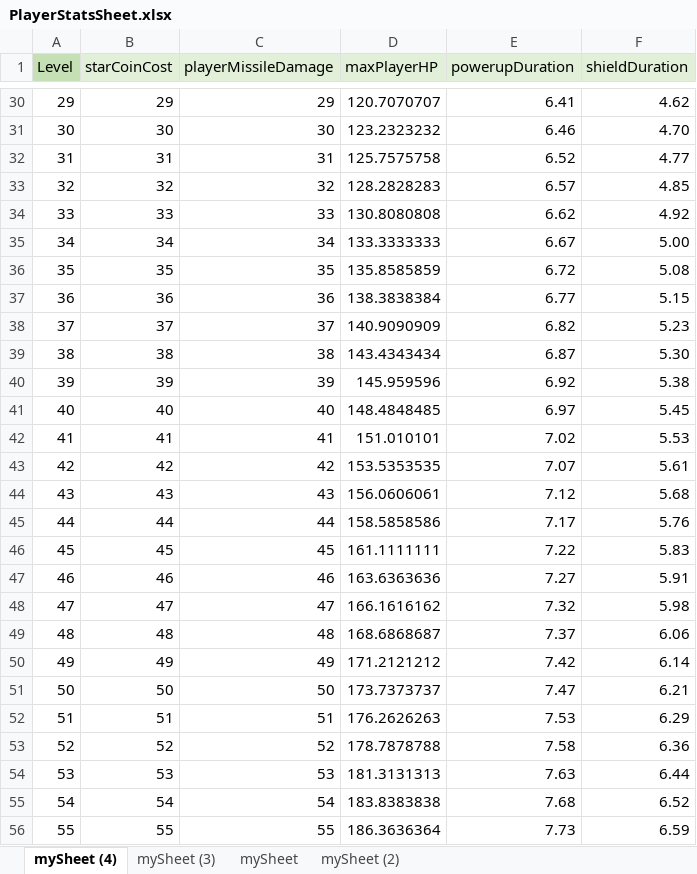
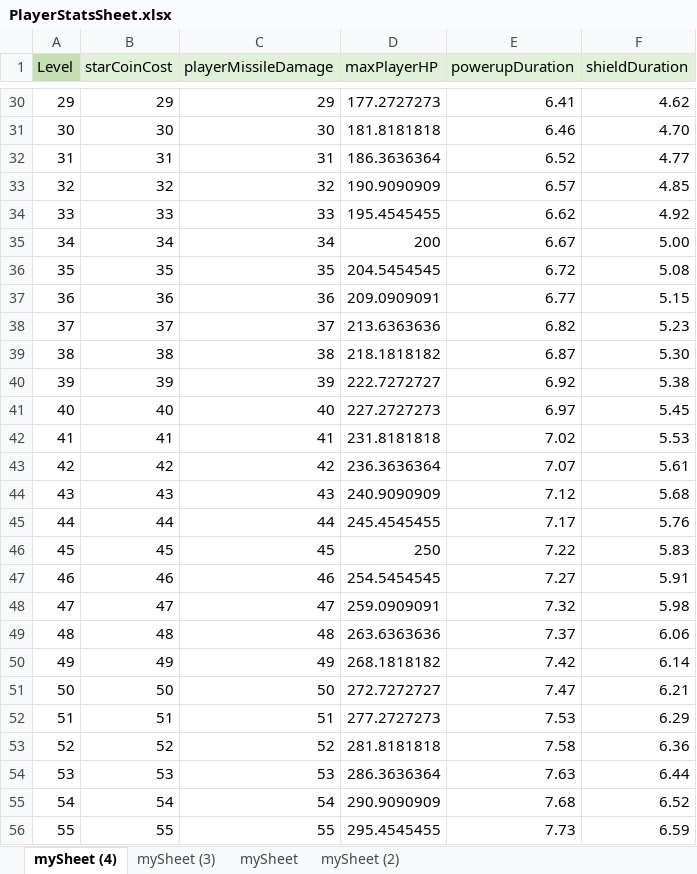
Before and after one commit to padraigcrowley/RotoShoot, an Excel workbook: RotoShootUnityProject/Assets/Resources/PlayerStatsSheet.xlsx, sheet mySheet (4), drawn as a sheet; only a part is shown, gaps mark what is left out; values as stored, in another font and other column widths than the file's, no borders; the diff covers the shown part only; the diff names each change by its address in the sheet, - before the commit and + after, or states it on an @@ line.

```diff
--- a/RotoShootUnityProject/Assets/Resources/PlayerStatsSheet.xlsx (sheet mySheet (4))
+++ b/RotoShootUnityProject/Assets/Resources/PlayerStatsSheet.xlsx (sheet mySheet (4))
-D30 (maxPlayerHP): 120.7070707
+D30 (maxPlayerHP): 177.2727273
-D31 (maxPlayerHP): 123.2323232
+D31 (maxPlayerHP): 181.8181818
-D32 (maxPlayerHP): 125.7575758
+D32 (maxPlayerHP): 186.3636364
-D33 (maxPlayerHP): 128.2828283
+D33 (maxPlayerHP): 190.9090909
-D34 (maxPlayerHP): 130.8080808
+D34 (maxPlayerHP): 195.4545455
-D35 (maxPlayerHP): 133.3333333
+D35 (maxPlayerHP): 200
-D36 (maxPlayerHP): 135.8585859
+D36 (maxPlayerHP): 204.5454545
-D37 (maxPlayerHP): 138.3838384
+D37 (maxPlayerHP): 209.0909091
-D38 (maxPlayerHP): 140.9090909
+D38 (maxPlayerHP): 213.6363636
-D39 (maxPlayerHP): 143.4343434
+D39 (maxPlayerHP): 218.1818182
-D40 (maxPlayerHP): 145.959596
+D40 (maxPlayerHP): 222.7272727
-D41 (maxPlayerHP): 148.4848485
+D41 (maxPlayerHP): 227.2727273
-D42 (maxPlayerHP): 151.010101
+D42 (maxPlayerHP): 231.8181818
-D43 (maxPlayerHP): 153.5353535
+D43 (maxPlayerHP): 236.3636364
-D44 (maxPlayerHP): 156.0606061
+D44 (maxPlayerHP): 240.9090909
-D45 (maxPlayerHP): 158.5858586
+D45 (maxPlayerHP): 245.4545455
-D46 (maxPlayerHP): 161.1111111
+D46 (maxPlayerHP): 250
-D47 (maxPlayerHP): 163.6363636
+D47 (maxPlayerHP): 254.5454545
-D48 (maxPlayerHP): 166.1616162
+D48 (maxPlayerHP): 259.0909091
-D49 (maxPlayerHP): 168.6868687
+D49 (maxPlayerHP): 263.6363636
-D50 (maxPlayerHP): 171.2121212
+D50 (maxPlayerHP): 268.1818182
-D51 (maxPlayerHP): 173.7373737
+D51 (maxPlayerHP): 272.7272727
-D52 (maxPlayerHP): 176.2626263
+D52 (maxPlayerHP): 277.2727273
-D53 (maxPlayerHP): 178.7878788
+D53 (maxPlayerHP): 281.8181818
-D54 (maxPlayerHP): 181.3131313
+D54 (maxPlayerHP): 286.3636364
-D55 (maxPlayerHP): 183.8383838
+D55 (maxPlayerHP): 290.9090909
-D56 (maxPlayerHP): 186.3636364
+D56 (maxPlayerHP): 295.4545455
```
Also changed, not shown: 72 edited cells elsewhere in this sheet, 21 other files.
